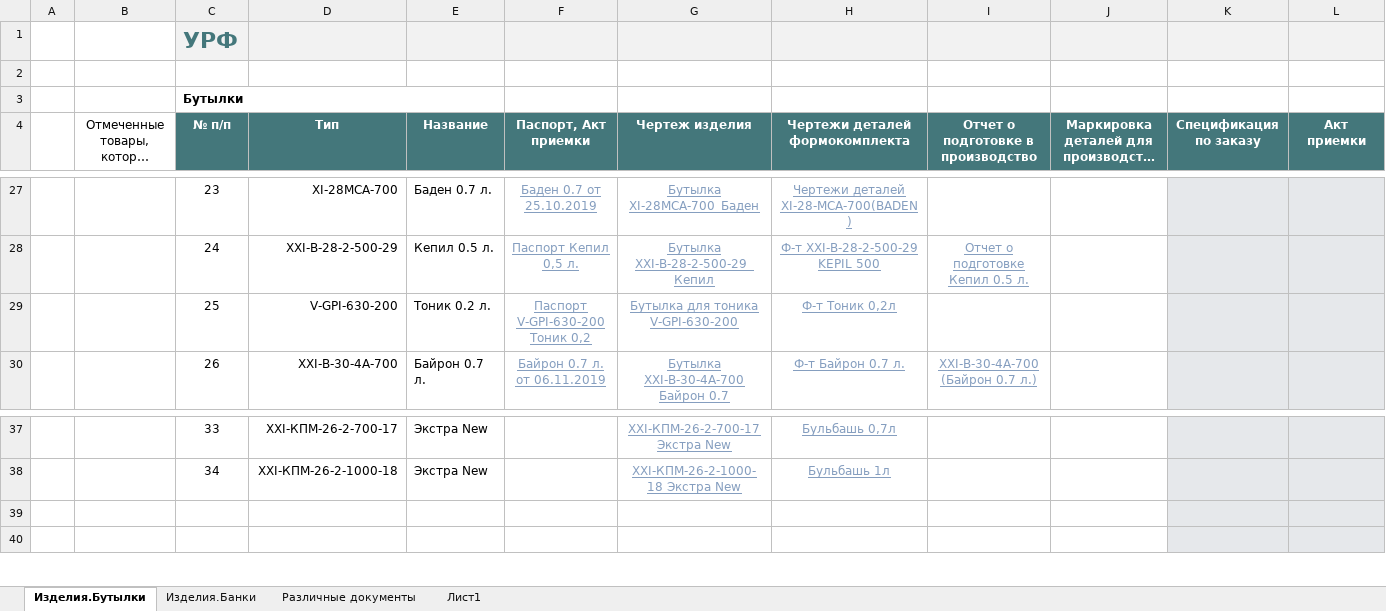
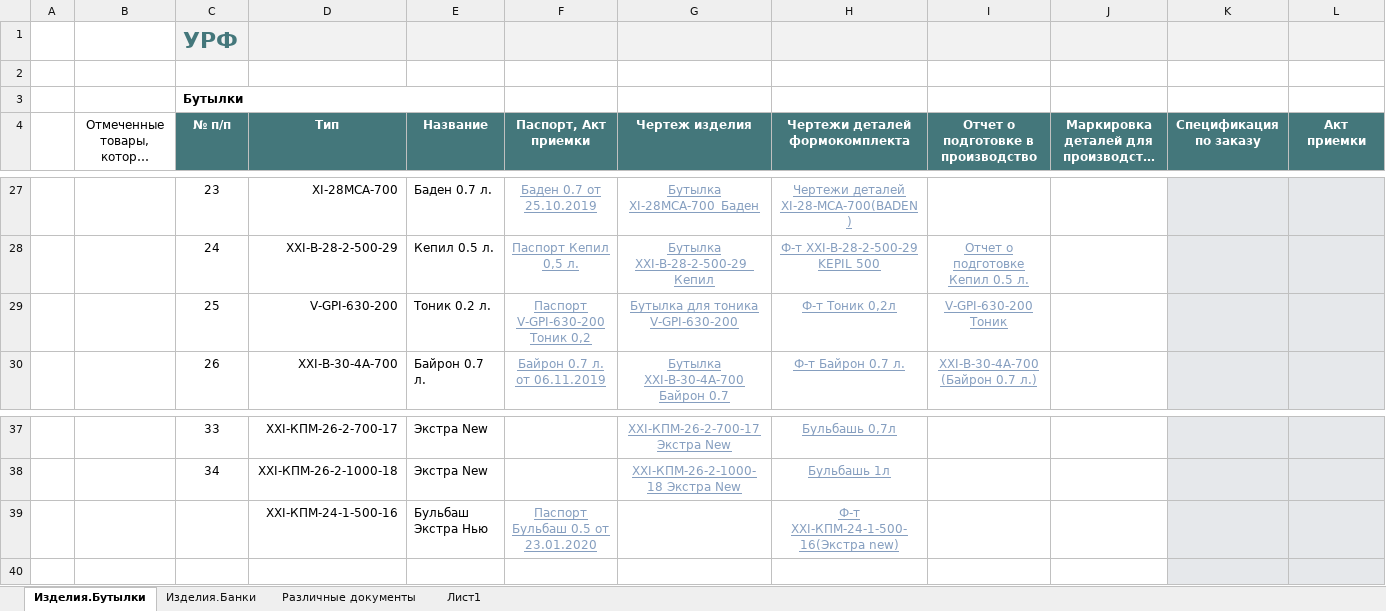
Before and after one commit to AliaksandrHaurylenka/vedatranzit, an Excel workbook: Участок ремонта форм/work.xlsx, sheet Изделия.Бутылки, drawn as a sheet; only a part is shown, gaps mark what is left out; long unchanged cells end in …; values as stored, in another font and other column widths than the file's, no borders; charts and pictures and conditional formats and table styles not drawn; the diff names each change by its address in the sheet, - before the commit and + after, or states it on an @@ line.

```diff
--- a/Участок ремонта форм/work.xlsx (sheet Изделия.Бутылки)
+++ b/Участок ремонта форм/work.xlsx (sheet Изделия.Бутылки)
-I29: (empty)
+I29: V-GPI-630-200 Тоник
-row 39: (empty)
+row 39:  |  |  | XXI-КПМ-24-1-500-16 | Бульбаш Экстра Нью | Паспорт Бульбаш 0.5 от 23.01.2020 |  | Ф-т ХХI-КПМ-24-1-500-16(Экстра new)
```
Also changed, not shown: sheet Изделия.Банки, sheet Различные документы, charts or pictures, Участок ремонта форм/Формокомплекты/Карты замеров/Бутылка/XXI-B-28-2-450-19 Калина 0.45/XXI-B-28-2-450-19 Калина 0.45 от 09.01.2019.xlsx, Участок ремонта форм/Формокомплекты/Карты замеров/Шапка.xlsx, 49 other files.
